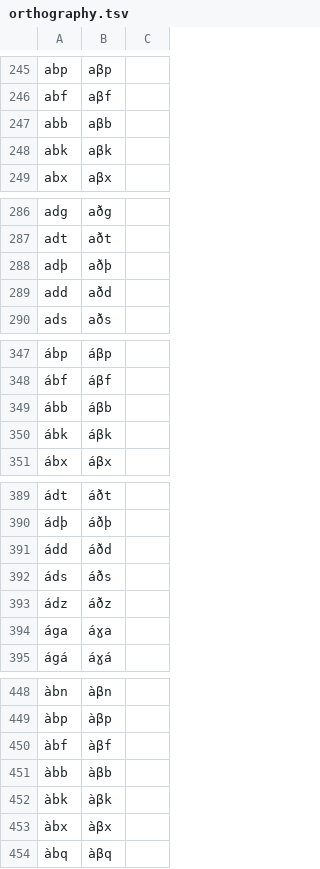
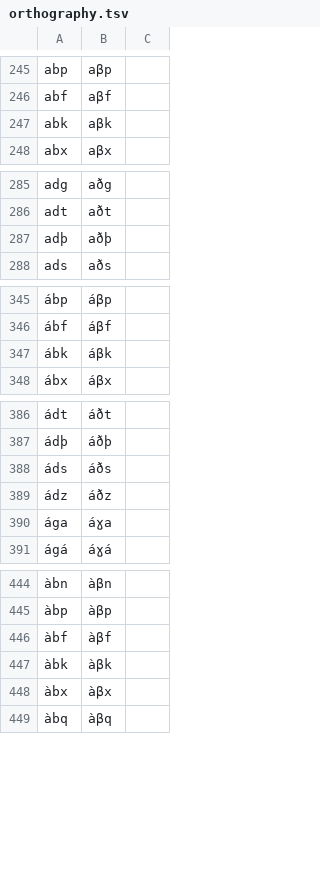
Before and after one commit to LoanDB/streitberggothic, a TSV file: etc/orthography.tsv, drawn as a sheet; only a part is shown, gaps mark what is left out; the diff covers the shown part only; the diff names each change by its address in the sheet, - before the commit and + after, or states it on an @@ line.

```diff
--- a/etc/orthography.tsv
+++ b/etc/orthography.tsv
-row 247: abb | aβb
-row 289: add | aðd
-row 349: ább | áβb
-row 391: ádd | áðd
-row 451: àbb | àβb
```
Also changed, not shown: 23 removed rows and 1 edited cell elsewhere in this file, 12 other files.
